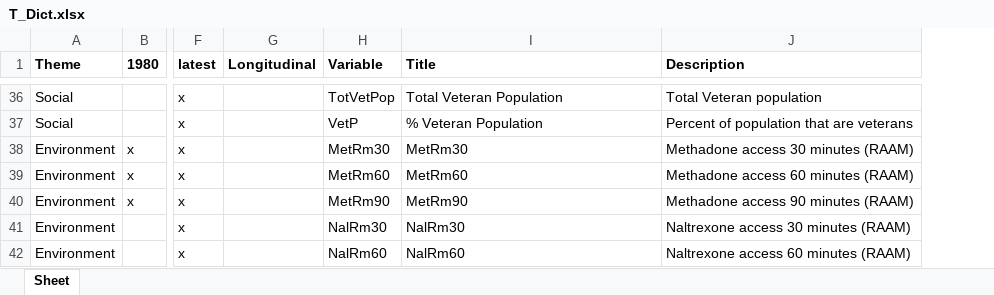
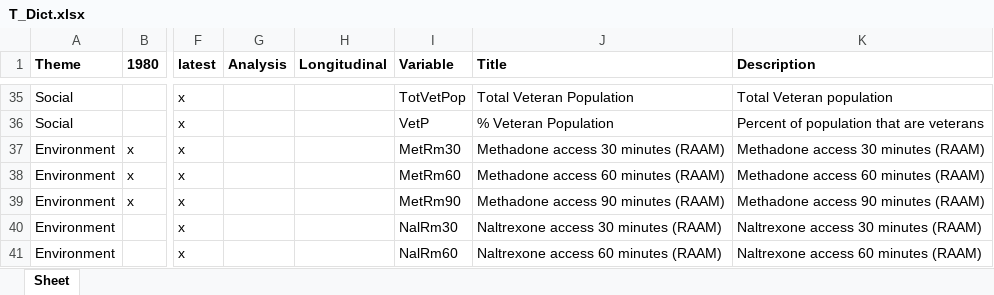
Before and after one commit to healthyregions/oeps, an Excel workbook: backend/oeps/data/dictionaries/T_Dict.xlsx, sheet Sheet, drawn as a sheet; only a part is shown, gaps mark what is left out; values as stored, in another font and other column widths than the file's, no borders; addresses are those after the commit; the diff covers the shown part only; the diff names each change by its address in the sheet, - before the commit and + after, or states it on an @@ line.

```diff
--- a/backend/oeps/data/dictionaries/T_Dict.xlsx (sheet Sheet)
+++ b/backend/oeps/data/dictionaries/T_Dict.xlsx (sheet Sheet)
+column G (Analysis), empty
-J37 (Title): MetRm30
+J37 (Title): Methadone access 30 minutes (RAAM)
-J38 (Title): MetRm60
+J38 (Title): Methadone access 60 minutes (RAAM)
-J39 (Title): MetRm90
+J39 (Title): Methadone access 90 minutes (RAAM)
-J40 (Title): NalRm30
+J40 (Title): Naltrexone access 30 minutes (RAAM)
-J41 (Title): NalRm60
+J41 (Title): Naltrexone access 60 minutes (RAAM)
```
Also changed, not shown: 1 added row, 1 removed row and 4 edited cells elsewhere in this sheet, backend/oeps/data/dictionaries/C_Dict.xlsx, backend/oeps/data/dictionaries/S_Dict.xlsx, 2 other files.
